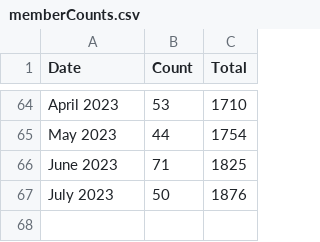
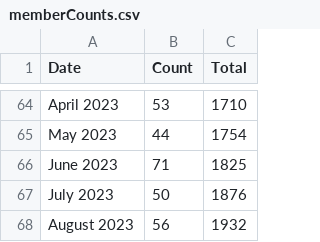
Before and after one commit to USRSE/usrse.github.io, a CSV file: _data/memberCounts.csv, drawn as a sheet; only a part is shown, gaps mark what is left out.

```diff
--- a/_data/memberCounts.csv
+++ b/_data/memberCounts.csv
@@ -67 +67,2 @@ June 2023,71,1825
 July 2023,50,1876
+August 2023,56,1932
```
